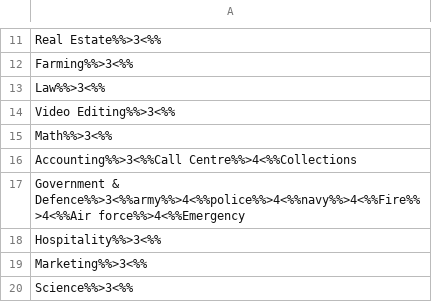
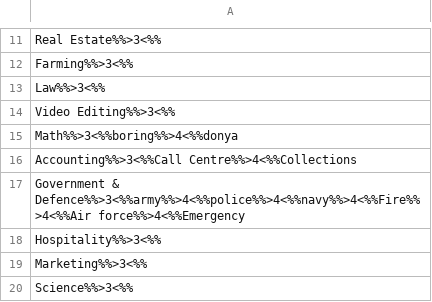
Before and after one commit to Danial-Baharvand/JobSeek_Find_or_Advertise_Jobs, a CSV file: src/dataTables/categories.csv, drawn as a sheet; only a part is shown, gaps mark what is left out.

```diff
--- a/src/dataTables/categories.csv
+++ b/src/dataTables/categories.csv
@@ -14,3 +14,3 @@ Law%%>3<%%
 Video Editing%%>3<%%
-Math%%>3<%%
+Math%%>3<%%boring%%>4<%%donya
 Accounting%%>3<%%Call Centre%%>4<%%Collections
```
Also changed, not shown: src/dataTables/jobSeekers.csv, src/dataTables/jobs.csv, 4 other files.
